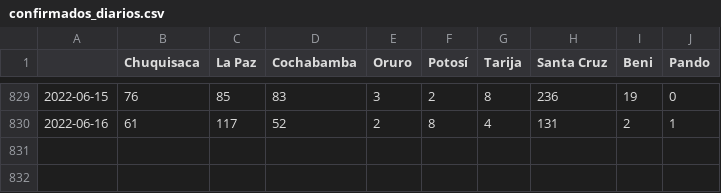
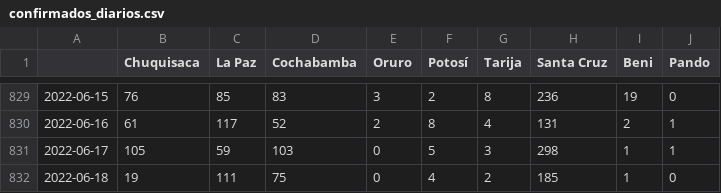
Before and after one commit to sociedatos/covid19-bo-casos_por_departamento, a CSV file: confirmados_diarios.csv, drawn as a sheet; only a part is shown, gaps mark what is left out.

```diff
--- a/confirmados_diarios.csv
+++ b/confirmados_diarios.csv
@@ -830 +830,3 @@
 2022-06-16,61,117,52,2,8,4,131,2,1
+2022-06-17,105,59,103,0,5,3,298,1,1
+2022-06-18,19,111,75,0,4,2,185,1,0
```
Also changed, not shown: activos_acumulados.csv, confirmados_acumulados.csv, 4 other files.
